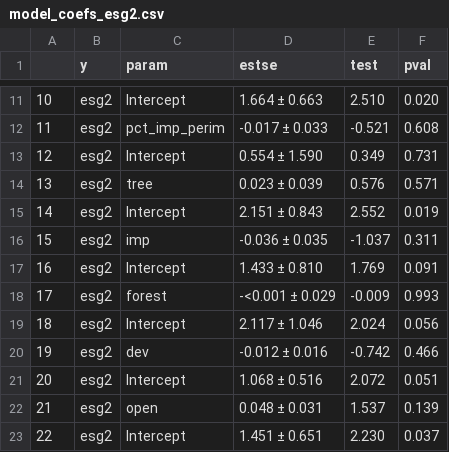
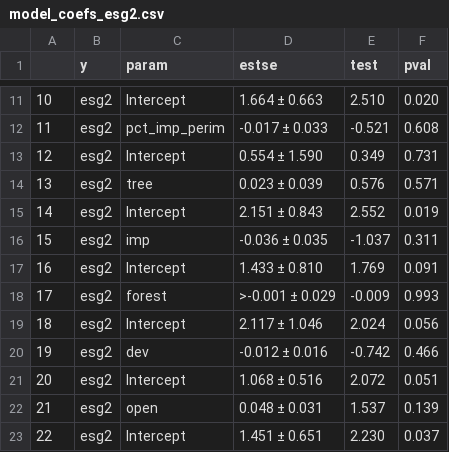
Before and after one commit to greenquanteco/Casement-et-al-spatial-ecology, a CSV file: model_coefs_esg2.csv, drawn as a sheet; only a part is shown, gaps mark what is left out.

Commit message:
Fixed issue in coefficient table printing, and produced revised figure 4 with forest instead of open for PELE.

```diff
--- a/model_coefs_esg2.csv
+++ b/model_coefs_esg2.csv
@@ -17,3 +17,3 @@
 "16","esg2","Intercept","1.433 ± 0.810","1.769","0.091"
-"17","esg2","forest","-<0.001 ± 0.029","-0.009","0.993"
+"17","esg2","forest",">-0.001 ± 0.029","-0.009","0.993"
 "18","esg2","Intercept","2.117 ± 1.046","2.024","0.056"
```
Also changed, not shown: 2 other files.
